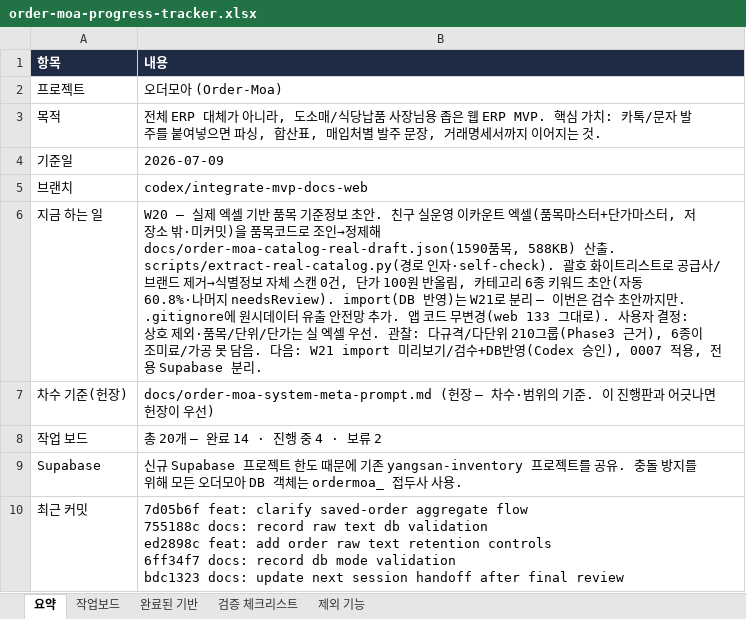
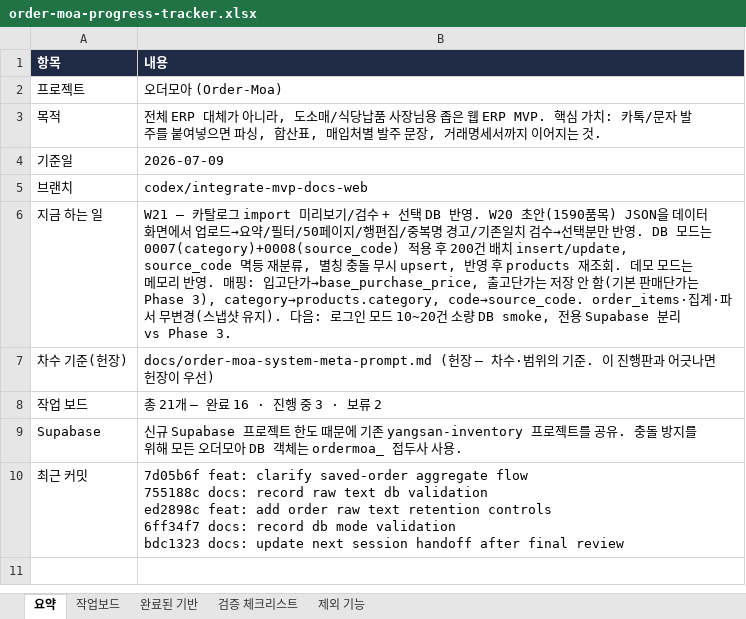
Before and after one commit to ssangyong119-hub/order-moa, an Excel workbook: docs/order-moa-progress-tracker.xlsx, sheet 요약, drawn as a sheet; values as stored, in another font and other column widths than the file's, no borders; the diff names each change by its address in the sheet, - before the commit and + after, or states it on an @@ line.

Commit message:
feat: add catalog import workflow

```diff
--- a/docs/order-moa-progress-tracker.xlsx (sheet 요약)
+++ b/docs/order-moa-progress-tracker.xlsx (sheet 요약)
-B6 (내용): W20 — 실제 엑셀 기반 품목 기준정보 초안. 친구 실운영 이카운트 엑셀(품목마스터+단가마스터, 저장소 밖·미커밋)을 품목코드로 조인→정제해 docs/order-moa-catalog-real-draft.json(1590품목, 588KB) 산출. scripts/extract-real-catalog.py(경로 인자·self-check). 괄호 화이트리스트로 공급사/브랜드 제거→식별정보 자체 스캔 0건, 단가 100원 반올림, 카테고리 6종 키워드 초안(자동 60.8%·나머지 needsReview). import(DB 반영)는 W21로 분리 — 이번은 검수 초안까지만. .gitignore에 원시데이터 유출 안전망 추가. 앱 코드 무변경(web 133 그대로). 사용자 결정: 상호 제외·품목/단위/단가는 실 엑셀 우선. 관찰: 다규격/다단위 210그룹(Phase3 근거), 6종이 조미료/가공 못 담음. 다음: W21 import 미리보기/검수+DB반영(Codex 승인), 0007 적용, 전용 Supabase 분리.
+B6 (내용): W21 — 카탈로그 import 미리보기/검수 + 선택 DB 반영. W20 초안(1590품목) JSON을 데이터 화면에서 업로드→요약/필터/50페이지/행편집/중복명 경고/기존일치 검수→선택분만 반영. DB 모드는 0007(category)+0008(source_code) 적용 후 200건 배치 insert/update, source_code 멱등 재분류, 별칭 충돌 무시 upsert, 반영 후 products 재조회. 데모 모드는 메모리 반영. 매핑: 입고단가→base_purchase_price, 출고단가는 저장 안 함(기본 판매단가는 Phase 3), category→products.category, code→source_code. order_items·집계·파서 무변경(스냅샷 유지). 다음: 로그인 모드 10~20건 소량 DB smoke, 전용 Supabase 분리 vs Phase 3.
-B8 (내용): 총 20개 — 완료 14 · 진행 중 4 · 보류 2
+B8 (내용): 총 21개 — 완료 16 · 진행 중 3 · 보류 2
```
Also changed, not shown: sheet 작업보드, 15 other files.
